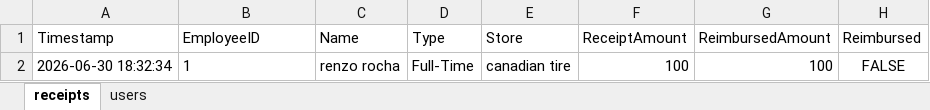
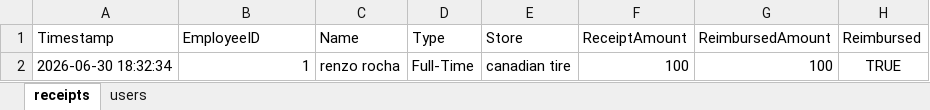
Before and after one commit to renzorocha1603-source/uniformdatabase, an Excel workbook: database.xlsx, sheet receipts, drawn as a sheet; values as stored, in another font and other column widths than the file's, no borders; the diff names each change by its address in the sheet, - before the commit and + after, or states it on an @@ line.

Commit message:
Automated secure database update [Only Solutions System]

```diff
--- a/database.xlsx (sheet receipts)
+++ b/database.xlsx (sheet receipts)
-B2 alignment: left
+B2 alignment: right
-H2 (Reimbursed): FALSE
+H2 (Reimbursed): TRUE
```
